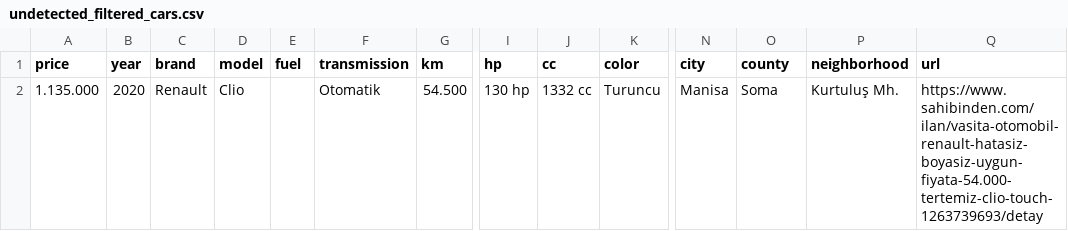
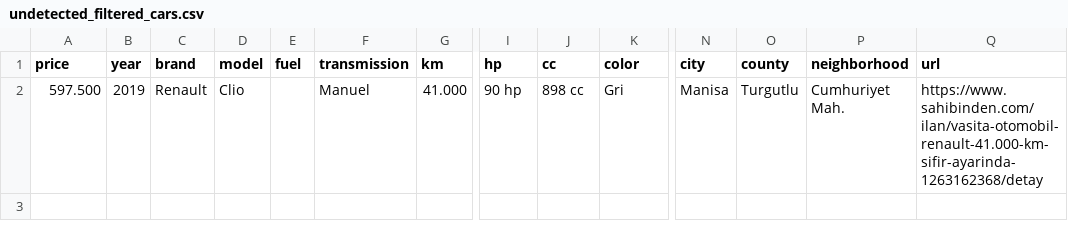
Before and after one commit to shaycicek/sahibinden_scraper, a CSV file: undetected_filtered_cars.csv, drawn as a sheet; only a part is shown, gaps mark what is left out; removed rows and columns are numbered as before the commit, all else as after; rows hold the shown columns only; the diff names each change by its address in the sheet, - before the commit and + after, or states it on an @@ line.

Commit message:
Add advanced filtering and hood status detection
- Add comprehensive car filtering system with year, km, transmission, damage filters
- Implement hood (kaput) status detection and filtering
- Add parallel processing for faster scraping (--fast mode)
- Enhance stealth capabilities to avoid bot detection
- Add detailed damage information extraction
- Improve error handling and progress reporting
- Add CSV and JSON export with new fields (hood_status, damage_details)
- Support for submodel filtering and original hood only filtering
- Add ThreadPoolExecutor for concurrent processing
- Update command line arguments for new filtering options

Breaking changes:
- New required fields in CSV/JSON output
- Modified filter structure for enhanced capabilities

```diff
--- a/undetected_filtered_cars.csv
+++ b/undetected_filtered_cars.csv
-row 2: 1.135.000 | 2020 | Renault | Clio |  | Otomatik | 54.500 | 130 hp | 1332 cc | Turuncu | Manisa | Soma | Kurtuluş Mh. | https://www.sahibinden.com/ilan/vasita-otomobil-renault-hatasiz-boyasiz-uygun-fiyata-54.000-tertemiz-clio-touch-1263739693/detay
+row 2: 597.500 | 2019 | Renault | Clio |  | Manuel | 41.000 | 90 hp | 898 cc | Gri | Manisa | Turgutlu | Cumhuriyet Mah. | https://www.sahibinden.com/ilan/vasita-otomobil-renault-41.000-km-sifir-ayarinda-1263162368/detay
```
Also changed, not shown: 4 other files.
